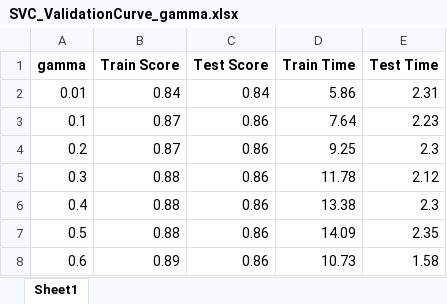
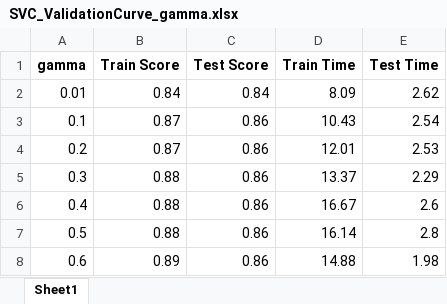
Before and after one commit to sagniksinha/CS7641, an Excel workbook: Data/Bank_churn/Images/SVC_ValidationCurve_gamma.xlsx, sheet Sheet1, drawn as a sheet; values as stored, in another font and other column widths than the file's, no borders; the diff names each change by its address in the sheet, - before the commit and + after, or states it on an @@ line.

```diff
--- a/Data/Bank_churn/Images/SVC_ValidationCurve_gamma.xlsx (sheet Sheet1)
+++ b/Data/Bank_churn/Images/SVC_ValidationCurve_gamma.xlsx (sheet Sheet1)
-D2 (Train Time): 5.86
+D2 (Train Time): 8.09
-E2 (Test Time): 2.31
+E2 (Test Time): 2.62
-D3 (Train Time): 7.64
+D3 (Train Time): 10.43
-E3 (Test Time): 2.23
+E3 (Test Time): 2.54
-D4 (Train Time): 9.25
+D4 (Train Time): 12.01
-E4 (Test Time): 2.3
+E4 (Test Time): 2.53
-D5 (Train Time): 11.78
+D5 (Train Time): 13.37
-E5 (Test Time): 2.12
+E5 (Test Time): 2.29
-D6 (Train Time): 13.38
+D6 (Train Time): 16.67
-E6 (Test Time): 2.3
+E6 (Test Time): 2.6
-D7 (Train Time): 14.09
+D7 (Train Time): 16.14
-E7 (Test Time): 2.35
+E7 (Test Time): 2.8
-D8 (Train Time): 10.73
+D8 (Train Time): 14.88
-E8 (Test Time): 1.58
+E8 (Test Time): 1.98
```
Also changed, not shown: Data/Bank_churn/Images/NN_UnitsVsLayers.xlsx, Data/Bank_churn/Images/SVC_ValidationCurve_kernel.xlsx, 15 other files.
